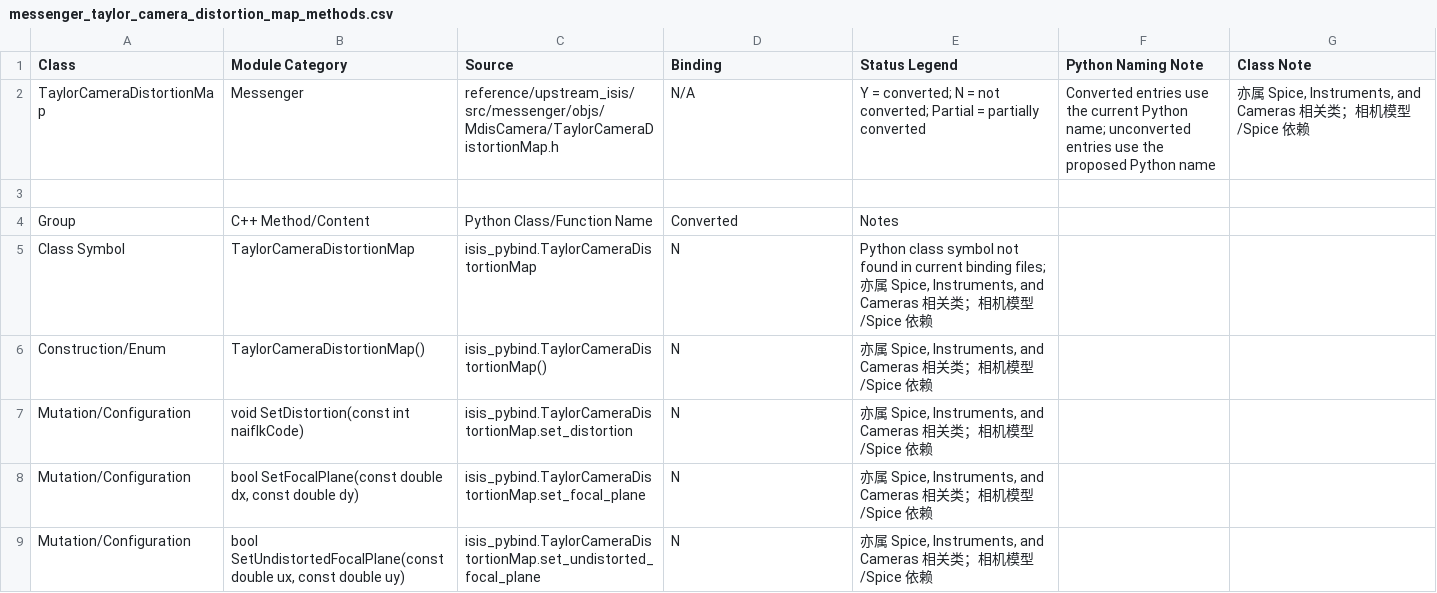
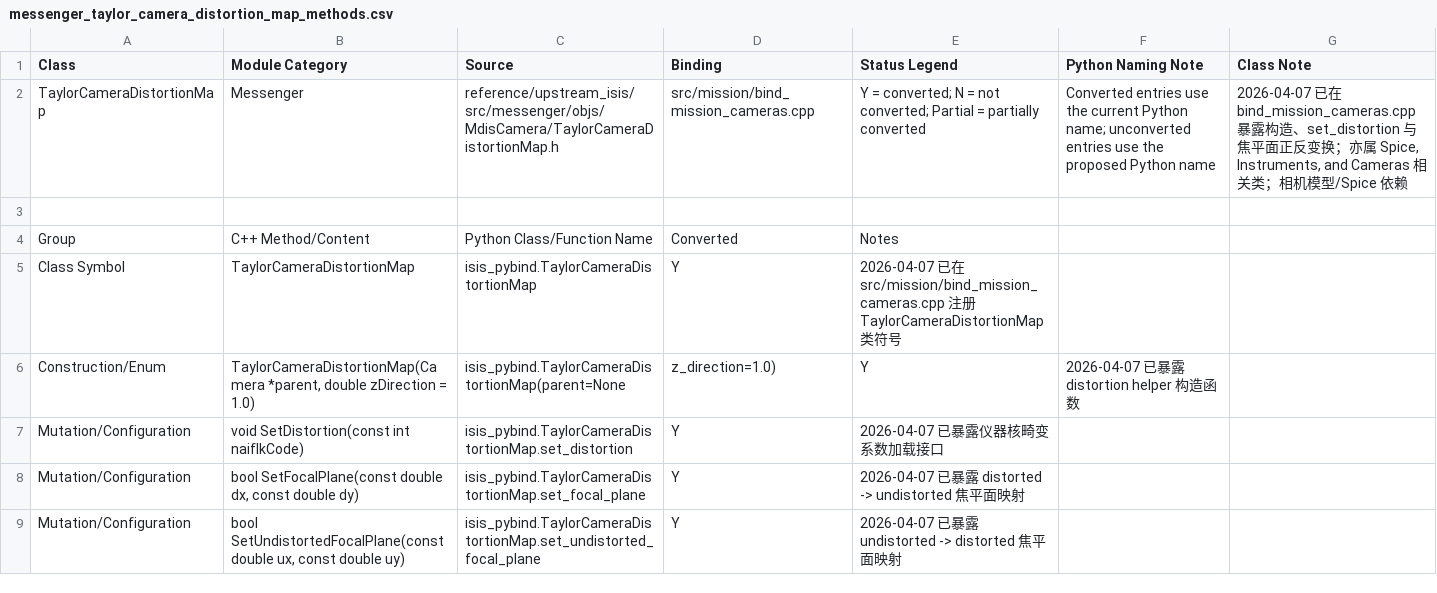
Before and after one commit to gengxun-henu/pyisis, a CSV file: class_bind_methods_details/messenger_taylor_camera_distortion_map_methods.csv, drawn as a sheet.

```diff
--- a/class_bind_methods_details/messenger_taylor_camera_distortion_map_methods.csv
+++ b/class_bind_methods_details/messenger_taylor_camera_distortion_map_methods.csv
@@ -1,9 +1,9 @@
 Class,Module Category,Source,Binding,Status Legend,Python Naming Note,Class Note
-TaylorCameraDistortionMap,Messenger,reference/upstream_isis/src/messenger/objs/MdisCamera/TaylorCameraDistortionMap.h,N/A,Y = converted; N = not converted; Partial = partially converted,Converted entries use the current Python name; unconverted entries use the proposed Python name,"亦属 Spice, Instruments, and Cameras 相关类；相机模型/Spice 依赖"
+TaylorCameraDistortionMap,Messenger,reference/upstream_isis/src/messenger/objs/MdisCamera/TaylorCameraDistortionMap.h,src/mission/bind_mission_cameras.cpp,Y = converted; N = not converted; Partial = partially converted,Converted entries use the current Python name; unconverted entries use the proposed Python name,"2026-04-07 已在 bind_mission_cameras.cpp 暴露构造、set_distortion 与焦平面正反变换；亦属 Spice, Instruments, and Cameras 相关类；相机模型/Spice 依赖"
 
 Group,C++ Method/Content,Python Class/Function Name,Converted,Notes
-Class Symbol,TaylorCameraDistortionMap,isis_pybind.TaylorCameraDistortionMap,N,"Python class symbol not found in current binding files; 亦属 Spice, Instruments, and Cameras 相关类；相机模型/Spice 依赖"
-Construction/Enum,TaylorCameraDistortionMap(),isis_pybind.TaylorCameraDistortionMap(),N,"亦属 Spice, Instruments, and Cameras 相关类；相机模型/Spice 依赖"
-Mutation/Configuration,void SetDistortion(const int naifIkCode),isis_pybind.TaylorCameraDistortionMap.set_distortion,N,"亦属 Spice, Instruments, and Cameras 相关类；相机模型/Spice 依赖"
-Mutation/Configuration,"bool SetFocalPlane(const double dx, const double dy)",isis_pybind.TaylorCameraDistortionMap.set_focal_plane,N,"亦属 Spice, Instruments, and Cameras 相关类；相机模型/Spice 依赖"
-Mutation/Configuration,"bool SetUndistortedFocalPlane(const double ux, const double uy)",isis_pybind.TaylorCameraDistortionMap.set_undistorted_focal_plane,N,"亦属 Spice, Instruments, and Cameras 相关类；相机模型/Spice 依赖"
+Class Symbol,TaylorCameraDistortionMap,isis_pybind.TaylorCameraDistortionMap,Y,"2026-04-07 已在 src/mission/bind_mission_cameras.cpp 注册 TaylorCameraDistortionMap 类符号"
+Construction/Enum,"TaylorCameraDistortionMap(Camera *parent, double zDirection = 1.0)",isis_pybind.TaylorCameraDistortionMap(parent=None, z_direction=1.0),Y,"2026-04-07 已暴露 distortion helper 构造函数"
+Mutation/Configuration,void SetDistortion(const int naifIkCode),isis_pybind.TaylorCameraDistortionMap.set_distortion,Y,"2026-04-07 已暴露仪器核畸变系数加载接口"
+Mutation/Configuration,"bool SetFocalPlane(const double dx, const double dy)",isis_pybind.TaylorCameraDistortionMap.set_focal_plane,Y,"2026-04-07 已暴露 distorted -> undistorted 焦平面映射"
+Mutation/Configuration,"bool SetUndistortedFocalPlane(const double ux, const double uy)",isis_pybind.TaylorCameraDistortionMap.set_undistorted_focal_plane,Y,"2026-04-07 已暴露 undistorted -> distorted 焦平面映射"
```
Also changed, not shown: class_bind_methods_details/mariner_mariner10_camera_methods.csv, class_bind_methods_details/methods_inventory_summary.csv, 11 other files.
